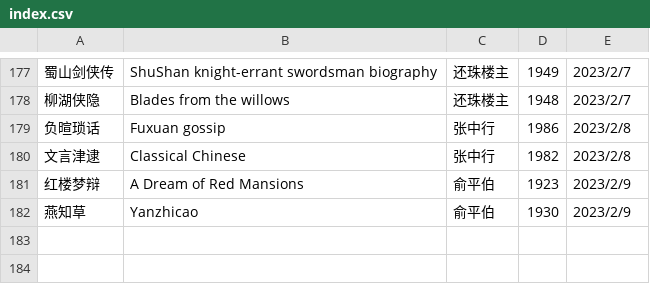
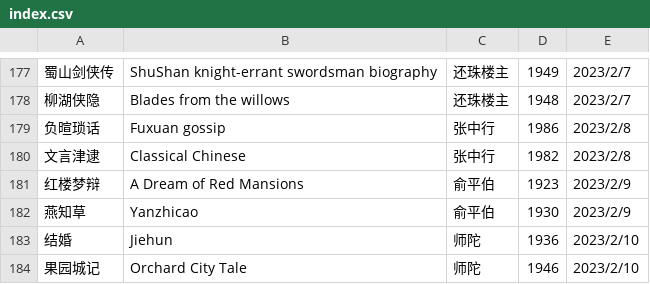
Before and after one commit to shjwudp/shu, a CSV file: index.csv, drawn as a sheet; only a part is shown, gaps mark what is left out.

Commit message:
feat: add 师陀《结婚》、《果园城记》

```diff
--- a/index.csv
+++ b/index.csv
@@ -182 +182,3 @@
 燕知草,Yanzhicao,俞平伯,1930,2023/2/9
+结婚,Jiehun,师陀,1936,2023/2/10
+果园城记,Orchard City Tale,师陀,1946,2023/2/10
```
Also changed, not shown: 2 other files.
